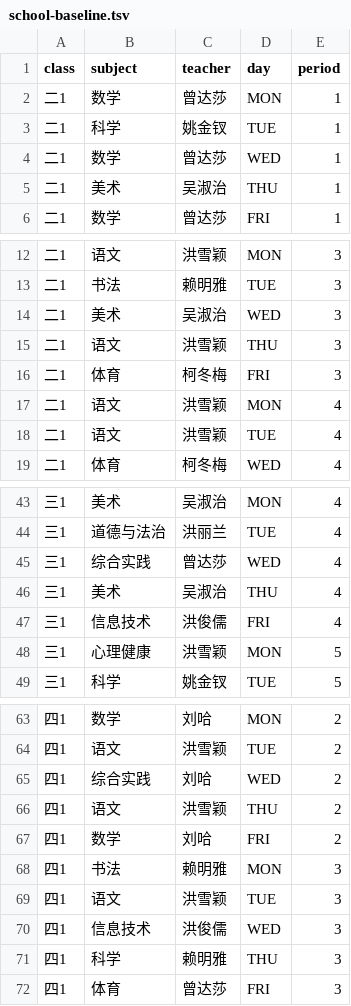
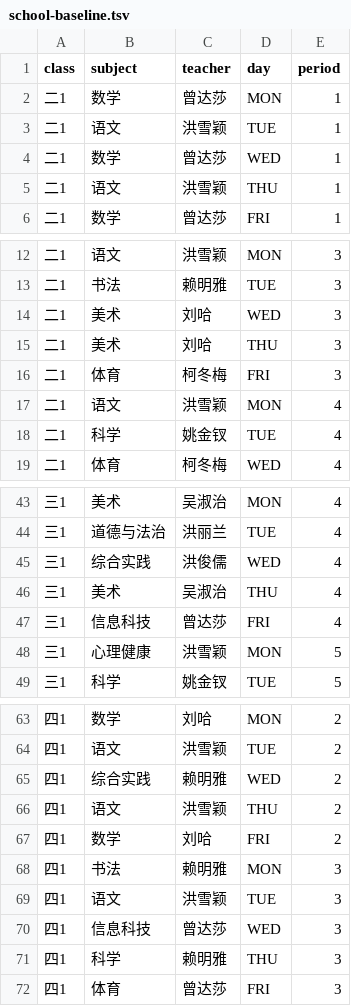
Before and after one commit to laishengkai20050204/temperature, a TSV file: data/school-baseline.tsv, drawn as a sheet; only a part is shown, gaps mark what is left out; the diff covers the shown part only.

Commit message:
data: apply latest teacher division baseline

```diff
--- a/data/school-baseline.tsv
+++ b/data/school-baseline.tsv
@@ -2,5 +2,5 @@ class	subject	teacher	day	period
 二1	数学	曾达莎	MON	1
-二1	科学	姚金钗	TUE	1
+二1	语文	洪雪颖	TUE	1
 二1	数学	曾达莎	WED	1
-二1	美术	吴淑治	THU	1
+二1	语文	洪雪颖	THU	1
 二1	数学	曾达莎	FRI	1
@@ -13,7 +13,7 @@ class	subject	teacher	day	period
 二1	书法	赖明雅	TUE	3
-二1	美术	吴淑治	WED	3
-二1	语文	洪雪颖	THU	3
+二1	美术	刘哈	WED	3
+二1	美术	刘哈	THU	3
 二1	体育	柯冬梅	FRI	3
 二1	语文	洪雪颖	MON	4
-二1	语文	洪雪颖	TUE	4
+二1	科学	姚金钗	TUE	4
 二1	体育	柯冬梅	WED	4
@@ -44,5 +44,5 @@ class	subject	teacher	day	period
 三1	道德与法治	洪丽兰	TUE	4
-三1	综合实践	曾达莎	WED	4
+三1	综合实践	洪俊儒	WED	4
 三1	美术	吴淑治	THU	4
-三1	信息技术	洪俊儒	FRI	4
+三1	信息科技	曾达莎	FRI	4
 三1	心理健康	洪雪颖	MON	5
@@ -64,3 +64,3 @@ class	subject	teacher	day	period
 四1	语文	洪雪颖	TUE	2
-四1	综合实践	刘哈	WED	2
+四1	综合实践	赖明雅	WED	2
 四1	语文	洪雪颖	THU	2
@@ -69,3 +69,3 @@ class	subject	teacher	day	period
 四1	语文	洪雪颖	TUE	3
-四1	信息技术	洪俊儒	WED	3
+四1	信息科技	曾达莎	WED	3
 四1	科学	赖明雅	THU	3
```
Also changed, not shown: 7 edited cells elsewhere in this file.
